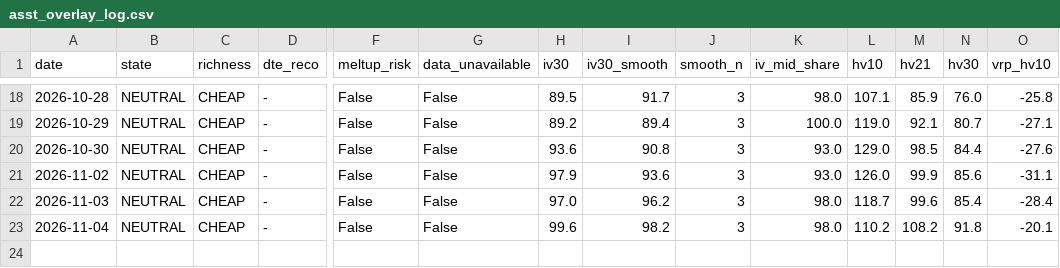
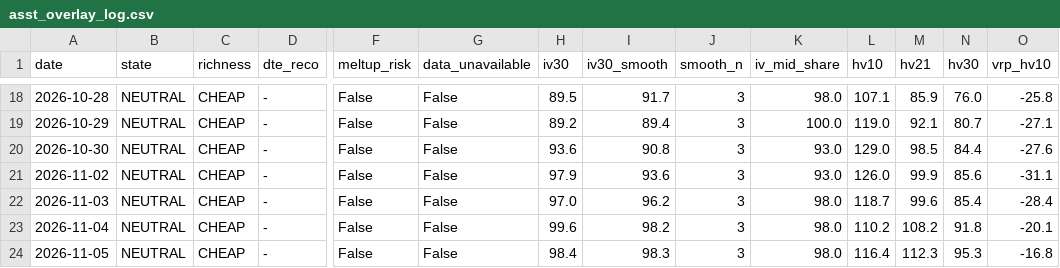
Before and after one commit to rellitch/mstr-overlay, a CSV file: asst_overlay_log.csv, drawn as a sheet; only a part is shown, gaps mark what is left out; rows hold the shown columns only; the diff names each change by its address in the sheet, - before the commit and + after, or states it on an @@ line.

```diff
--- a/asst_overlay_log.csv
+++ b/asst_overlay_log.csv
+row 24: 2026-11-05 | NEUTRAL | CHEAP | - | False | False | 98.4 | 98.3 | 3 | 98.0 | 116.4 | 112.3 | 95.3 | -16.8
```
Also changed, not shown: mstr_overlay_log.csv, 3 other files.
